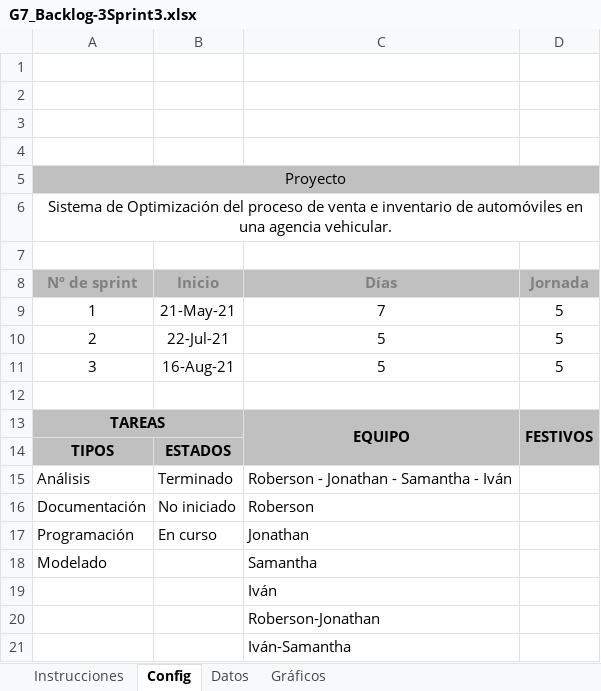
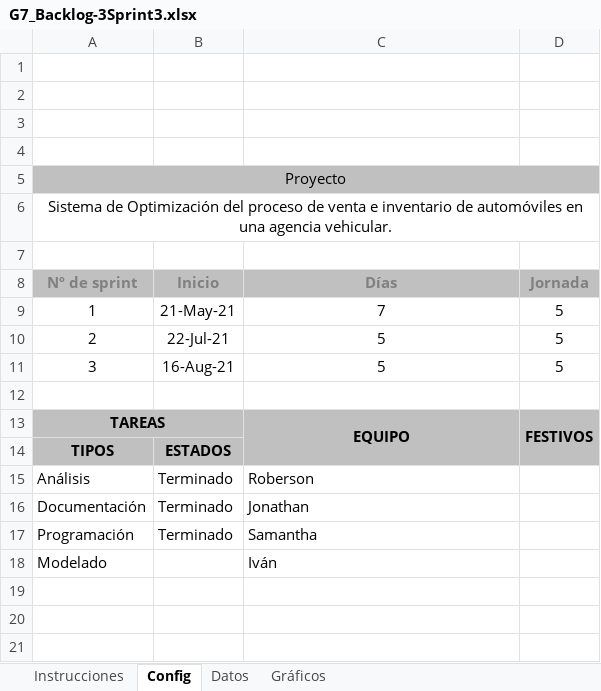
Before and after one commit to ivanalejandrozambrano/3594_G7_Met_DES_Sw_202150, an Excel workbook: DOCUMENTACIÓN/PREGAME/1. ELICITACIÓN/1.6 Backlog/G7_Backlog-3Sprint3.xlsx, sheet Config, drawn as a sheet; values as stored, in another font and other column widths than the file's, no borders; conditional formats not drawn; the diff names each change by its address in the sheet, - before the commit and + after, or states it on an @@ line.

```diff
--- a/DOCUMENTACIÓN/PREGAME/1. ELICITACIÓN/1.6 Backlog/G7_Backlog-3Sprint3.xlsx (sheet Config)
+++ b/DOCUMENTACIÓN/PREGAME/1. ELICITACIÓN/1.6 Backlog/G7_Backlog-3Sprint3.xlsx (sheet Config)
-C15 (Días): Roberson - Jonathan - Samantha - Iván
+C15 (Días): Roberson
-B16 (Inicio): No iniciado
+B16 (Inicio): Terminado
-C16 (Días): Roberson
+C16 (Días): Jonathan
-B17 (Inicio): En curso
+B17 (Inicio): Terminado
-C17 (Días): Jonathan
+C17 (Días): Samantha
-C18 (Días): Samantha
+C18 (Días): Iván
-row 19:  |  | Iván
-row 20:  |  | Roberson-Jonathan
-row 21:  |  | Iván-Samantha
```
Also changed, not shown: sheet Gráficos, sheet Datos, formulas that keep their value, hidden cells, charts or pictures.
